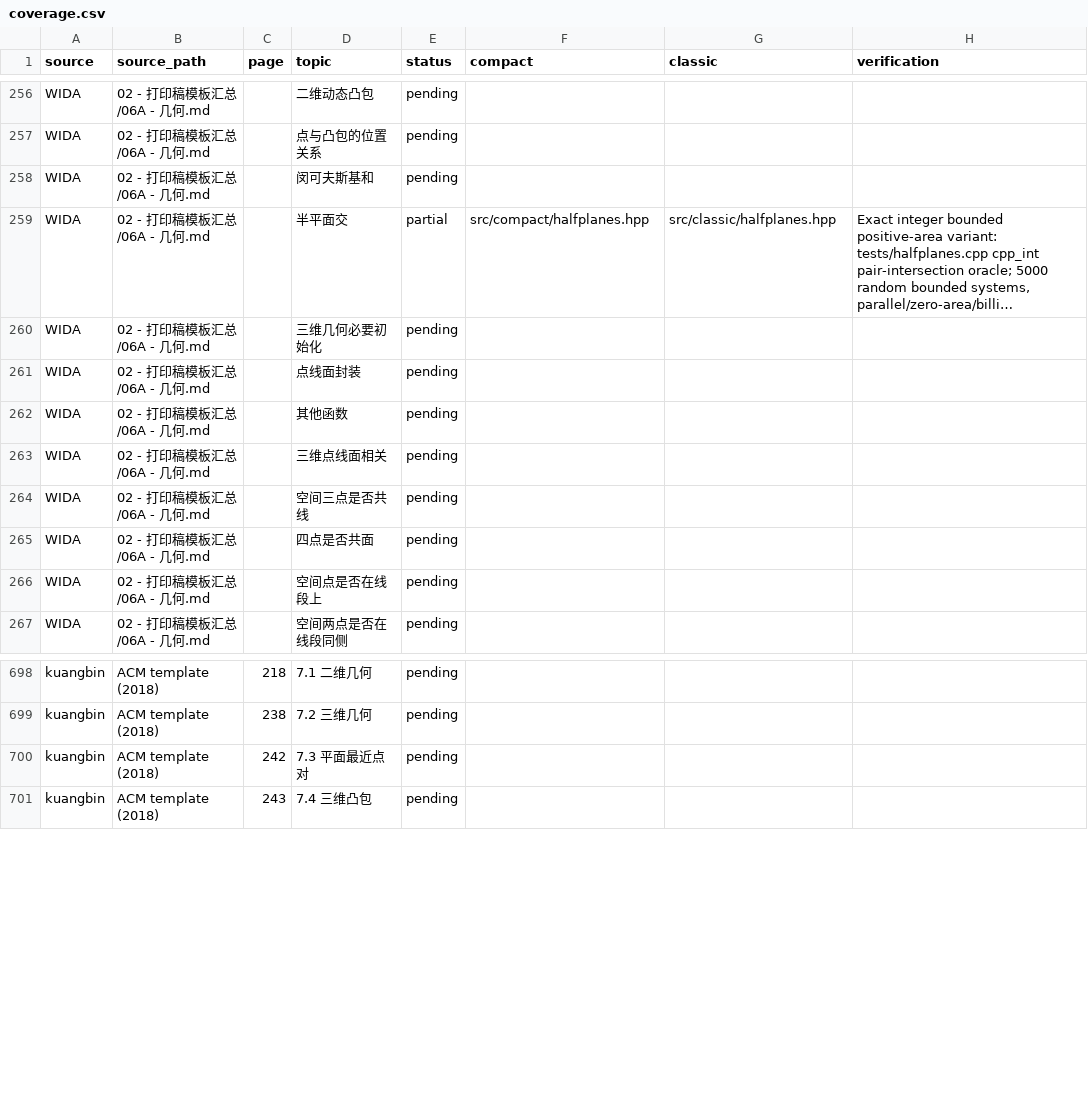
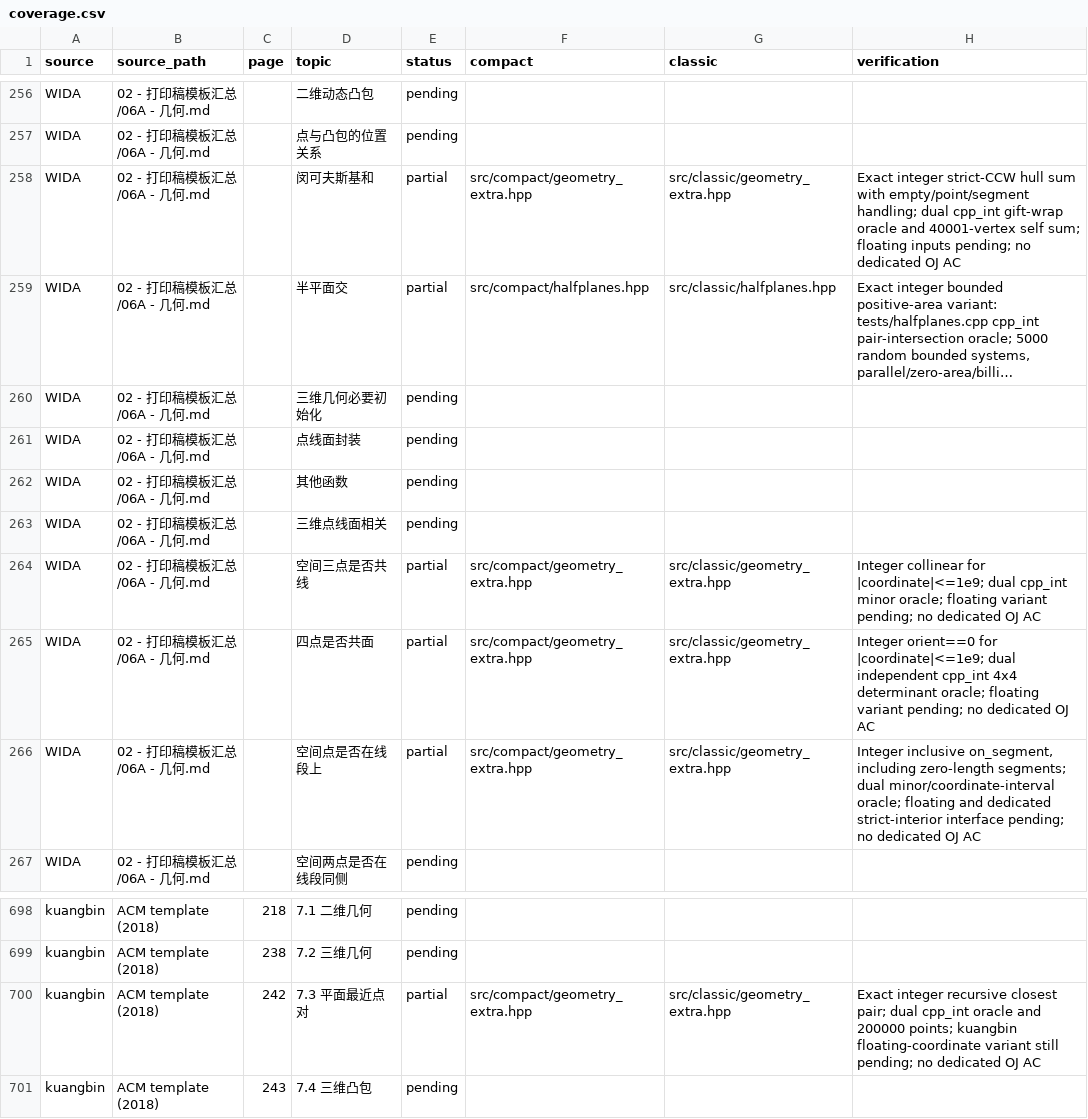
Before and after one commit to gsh20040816/CPCtemplate, a CSV file: docs/coverage.csv, drawn as a sheet; only a part is shown, gaps mark what is left out; long unchanged cells end in …; the diff names each change by its address in the sheet, - before the commit and + after, or states it on an @@ line.

Commit message:
Fix geometry coordinate names and audit exact 3D predicates

```diff
--- a/docs/coverage.csv
+++ b/docs/coverage.csv
-E258 (status): pending
+E258 (status): partial
-F258 (compact): (empty)
+F258 (compact): src/compact/geometry_extra.hpp
-G258 (classic): (empty)
+G258 (classic): src/classic/geometry_extra.hpp
-H258 (verification): (empty)
+H258 (verification): Exact integer strict-CCW hull sum with empty/point/segment handling; dual cpp_int gift-wrap oracle and 40001-vertex self sum; floating inputs pending; no dedicated OJ AC
-E264:E266 (status): pending
+E264:E266 (status): partial
-F264:F266 (compact): (empty)
+F264:F266 (compact): src/compact/geometry_extra.hpp
-G264:G266 (classic): (empty)
+G264:G266 (classic): src/classic/geometry_extra.hpp
-H264 (verification): (empty)
+H264 (verification): Integer collinear for |coordinate|<=1e9; dual cpp_int minor oracle; floating variant pending; no dedicated OJ AC
-H265 (verification): (empty)
+H265 (verification): Integer orient==0 for |coordinate|<=1e9; dual independent cpp_int 4x4 determinant oracle; floating variant pending; no dedicated OJ AC
-H266 (verification): (empty)
+H266 (verification): Integer inclusive on_segment, including zero-length segments; dual minor/coordinate-interval oracle; floating and dedicated strict-interior interface pending; no dedicated OJ AC
-E700 (status): pending
+E700 (status): partial
-F700 (compact): (empty)
+F700 (compact): src/compact/geometry_extra.hpp
-G700 (classic): (empty)
+G700 (classic): src/classic/geometry_extra.hpp
-H700 (verification): (empty)
+H700 (verification): Exact integer recursive closest pair; dual cpp_int oracle and 200000 points; kuangbin floating-coordinate variant still pending; no dedicated OJ AC
```
Also changed, not shown: 15 other files.
